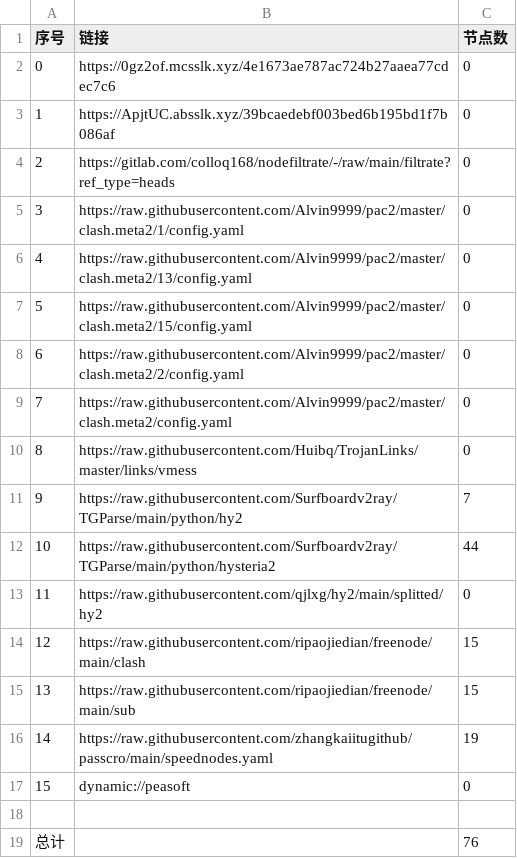
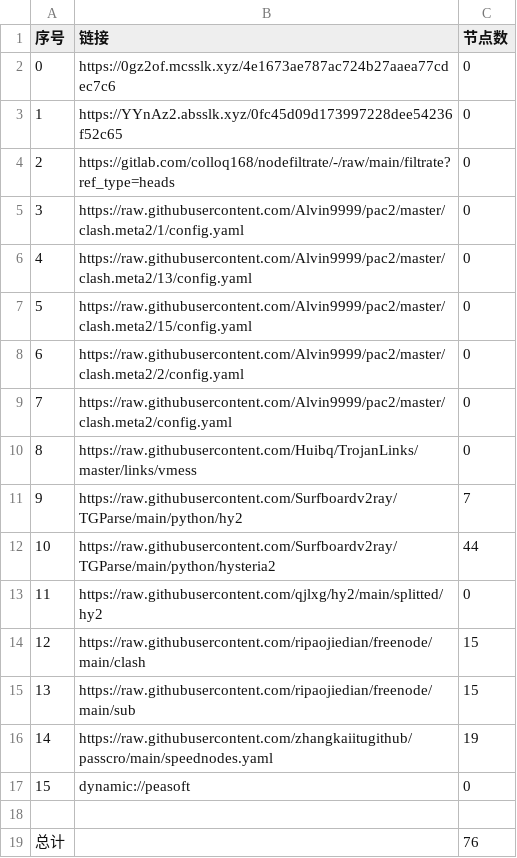
Before and after one commit to sileopro/AutoMergePublicNodes, a CSV file: list_result.csv, drawn as a sheet.

```diff
--- a/list_result.csv
+++ b/list_result.csv
@@ -2,3 +2,3 @@
 0,https://0gz2of.mcsslk.xyz/4e1673ae787ac724b27aaea77cdec7c6,0
-1,https://ApjtUC.absslk.xyz/39bcaedebf003bed6b195bd1f7b086af,0
+1,https://YYnAz2.absslk.xyz/0fc45d09d173997228dee54236f52c65,0
 2,https://gitlab.com/colloq168/nodefiltrate/-/raw/main/filtrate?ref_type=heads,0
```
Also changed, not shown: 3 other files.
